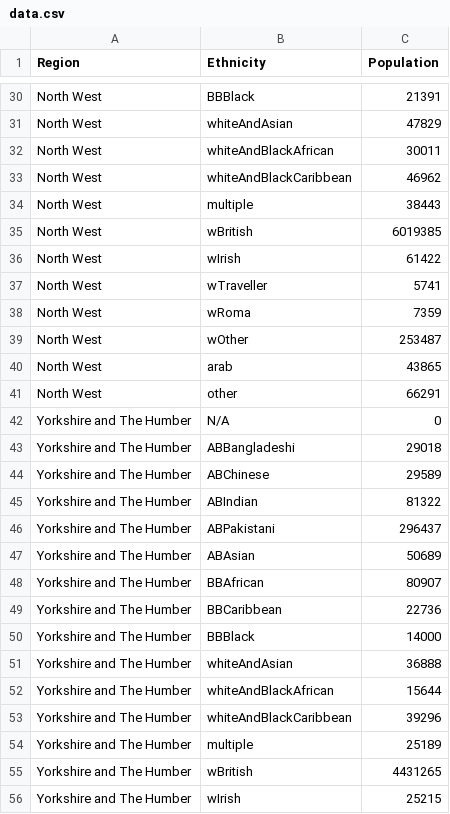
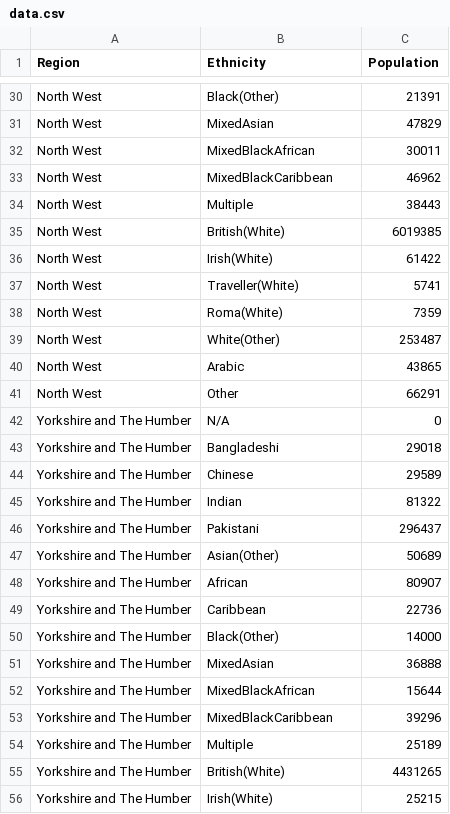
Before and after one commit to Ben-Duran/censusData, a CSV file: data.csv, drawn as a sheet; only a part is shown, gaps mark what is left out; the diff covers the shown part only; the diff names each change by its address in the sheet, - before the commit and + after, or states it on an @@ line.

```diff
--- a/data.csv
+++ b/data.csv
-B30 (Ethnicity): BBBlack
+B30 (Ethnicity): Black(Other)
-B31 (Ethnicity): whiteAndAsian
+B31 (Ethnicity): MixedAsian
-B32 (Ethnicity): whiteAndBlackAfrican
+B32 (Ethnicity): MixedBlackAfrican
-B33 (Ethnicity): whiteAndBlackCaribbean
+B33 (Ethnicity): MixedBlackCaribbean
-B34 (Ethnicity): multiple
+B34 (Ethnicity): Multiple
-B35 (Ethnicity): wBritish
+B35 (Ethnicity): British(White)
-B36 (Ethnicity): wIrish
+B36 (Ethnicity): Irish(White)
-B37 (Ethnicity): wTraveller
+B37 (Ethnicity): Traveller(White)
-B38 (Ethnicity): wRoma
+B38 (Ethnicity): Roma(White)
-B39 (Ethnicity): wOther
+B39 (Ethnicity): White(Other)
-B40 (Ethnicity): arab
+B40 (Ethnicity): Arabic
-B41 (Ethnicity): other
+B41 (Ethnicity): Other
-B43 (Ethnicity): ABBangladeshi
+B43 (Ethnicity): Bangladeshi
-B44 (Ethnicity): ABChinese
+B44 (Ethnicity): Chinese
-B45 (Ethnicity): ABIndian
+B45 (Ethnicity): Indian
-B46 (Ethnicity): ABPakistani
+B46 (Ethnicity): Pakistani
-B47 (Ethnicity): ABAsian
+B47 (Ethnicity): Asian(Other)
-B48 (Ethnicity): BBAfrican
+B48 (Ethnicity): African
-B49 (Ethnicity): BBCaribbean
+B49 (Ethnicity): Caribbean
-B50 (Ethnicity): BBBlack
+B50 (Ethnicity): Black(Other)
-B51 (Ethnicity): whiteAndAsian
+B51 (Ethnicity): MixedAsian
-B52 (Ethnicity): whiteAndBlackAfrican
+B52 (Ethnicity): MixedBlackAfrican
-B53 (Ethnicity): whiteAndBlackCaribbean
+B53 (Ethnicity): MixedBlackCaribbean
-B54 (Ethnicity): multiple
+B54 (Ethnicity): Multiple
-B55 (Ethnicity): wBritish
+B55 (Ethnicity): British(White)
-B56 (Ethnicity): wIrish
+B56 (Ethnicity): Irish(White)
```
Also changed, not shown: 164 edited cells elsewhere in this file.
